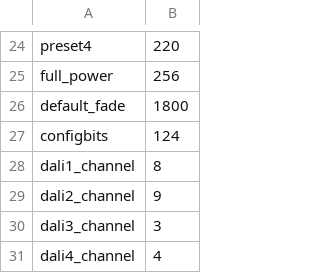
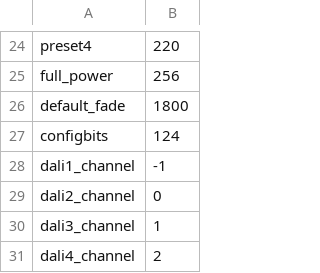
Before and after one commit to tealtortoise/dali_transceiver, a CSV file: spiffs/default_settings.csv, drawn as a sheet; only a part is shown, gaps mark what is left out.

```diff
--- a/spiffs/default_settings.csv
+++ b/spiffs/default_settings.csv
@@ -27,5 +27,5 @@ default_fade,1800
 configbits,124
-dali1_channel,8
-dali2_channel,9
-dali3_channel,3
-dali4_channel,4
+dali1_channel,-1
+dali2_channel,0
+dali3_channel,1
+dali4_channel,2
```
Also changed, not shown: spiffs/levelluts.csv, 11 other files.
